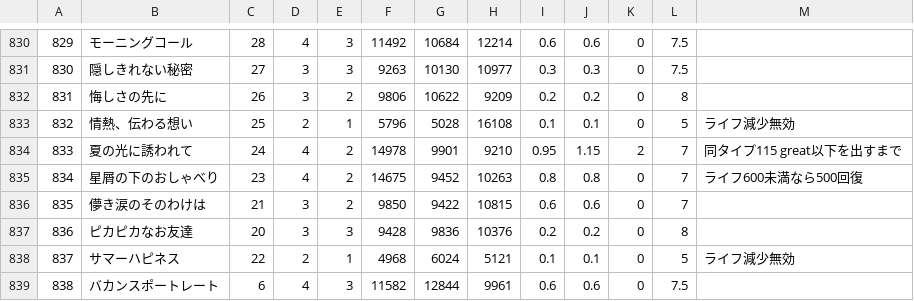
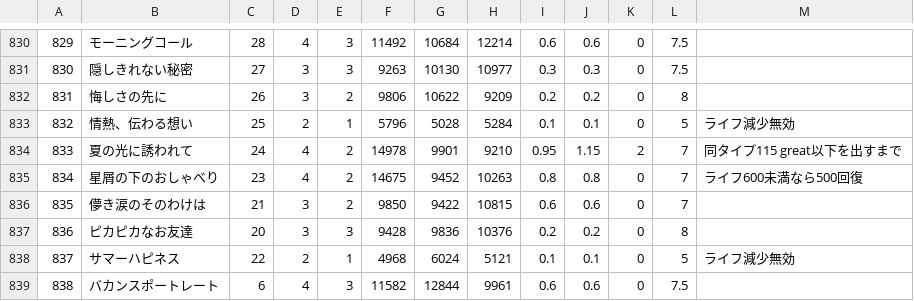
Before and after one commit to hylian-flute/gbp-auto_party, a CSV file: data/members.csv, drawn as a sheet; only a part is shown, gaps mark what is left out.

```diff
--- a/data/members.csv
+++ b/data/members.csv
@@ -832,3 +832,3 @@
 831,悔しさの先に,26,3,2,9806,10622,9209,0.2,0.2,0,8,
-832,情熱、伝わる想い,25,2,1,5796,5028,16108,0.1,0.1,0,5,ライフ減少無効
+832,情熱、伝わる想い,25,2,1,5796,5028,5284,0.1,0.1,0,5,ライフ減少無効
 833,夏の光に誘われて,24,4,2,14978,9901,9210,0.95,1.15,2,7,同タイプ115 great以下を出すまで
```
Also changed, not shown: 2 other files.
